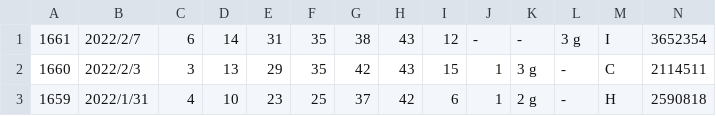
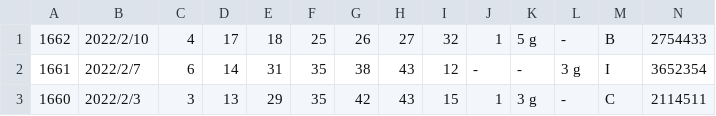
Before and after one commit to vpn62399/memo, a CSV file: loto6.csv, drawn as a sheet; only a part is shown; the shorter side is filled out with more unchanged rows; the diff names each change by its address in the sheet, - before the commit and + after, or states it on an @@ line.

```diff
--- a/loto6.csv
+++ b/loto6.csv
+row 1: 1662 | 2022/2/10 | 4 | 17 | 18 | 25 | 26 | 27 | 32 | 1 | 5 g | - | B | 2754433
```
Also changed, not shown: loto6c.csv, 4 other files.
